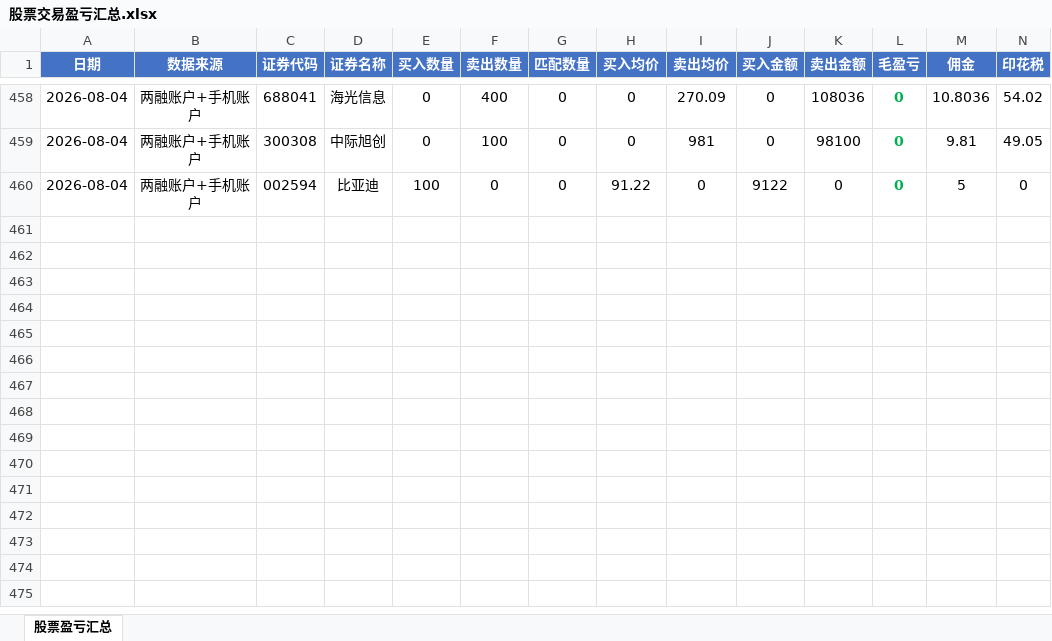
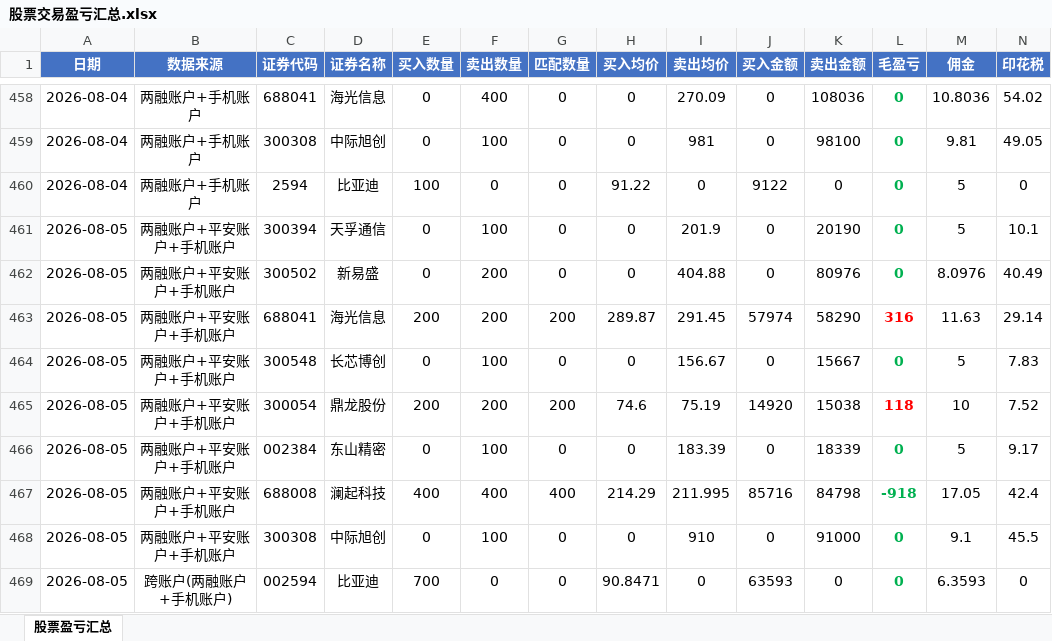
Before and after one commit to ooojedyooo/short-term-trading, an Excel workbook: 股票交易盈亏汇总.xlsx, sheet 股票盈亏汇总, drawn as a sheet; only a part is shown, gaps mark what is left out; values as stored, in another font and other column widths than the file's, no borders; rows hold the shown columns only; the diff names each change by its address in the sheet, - before the commit and + after, or states it on an @@ line.

Commit message:
2026-08-05 交易分析：当日-753.39（澜起科技配对亏977/海光配对盈275/鼎龙配对盈100；天孚/新易盛/长芯博创/东山精密/中际旭创/比亚迪全单边未平仓）；刷新当月2026-08与当年2026跨天配对

```diff
--- a/股票交易盈亏汇总.xlsx (sheet 股票盈亏汇总)
+++ b/股票交易盈亏汇总.xlsx (sheet 股票盈亏汇总)
-C460 (证券代码): 002594
+C460 (证券代码): 2594
+row 461: 2026-08-05 | 两融账户+平安账户+手机账户 | 300394 | 天孚通信 | 0 | 100 | 0 | 0 | 201.9 | 0 | 20190 | 0 | 5 | 10.1
+row 462: 2026-08-05 | 两融账户+平安账户+手机账户 | 300502 | 新易盛 | 0 | 200 | 0 | 0 | 404.88 | 0 | 80976 | 0 | 8.0976 | 40.49
+row 463: 2026-08-05 | 两融账户+平安账户+手机账户 | 688041 | 海光信息 | 200 | 200 | 200 | 289.87 | 291.45 | 57974 | 58290 | 316 | 11.63 | 29.14
+row 464: 2026-08-05 | 两融账户+平安账户+手机账户 | 300548 | 长芯博创 | 0 | 100 | 0 | 0 | 156.67 | 0 | 15667 | 0 | 5 | 7.83
+row 465: 2026-08-05 | 两融账户+平安账户+手机账户 | 300054 | 鼎龙股份 | 200 | 200 | 200 | 74.6 | 75.19 | 14920 | 15038 | 118 | 10 | 7.52
+row 466: 2026-08-05 | 两融账户+平安账户+手机账户 | 002384 | 东山精密 | 0 | 100 | 0 | 0 | 183.39 | 0 | 18339 | 0 | 5 | 9.17
+row 467: 2026-08-05 | 两融账户+平安账户+手机账户 | 688008 | 澜起科技 | 400 | 400 | 400 | 214.29 | 211.995 | 85716 | 84798 | -918 | 17.05 | 42.4
+row 468: 2026-08-05 | 两融账户+平安账户+手机账户 | 300308 | 中际旭创 | 0 | 100 | 0 | 0 | 910 | 0 | 91000 | 0 | 9.1 | 45.5
+row 469: 2026-08-05 | 跨账户(两融账户+手机账户) | 002594 | 比亚迪 | 700 | 0 | 0 | 90.8471 | 0 | 63593 | 0 | 0 | 6.3593 | 0
```
Also changed, not shown: reports/剩余持仓_2026-08.xlsx, reports/剩余持仓_2026年度.xlsx, 9 other files.
